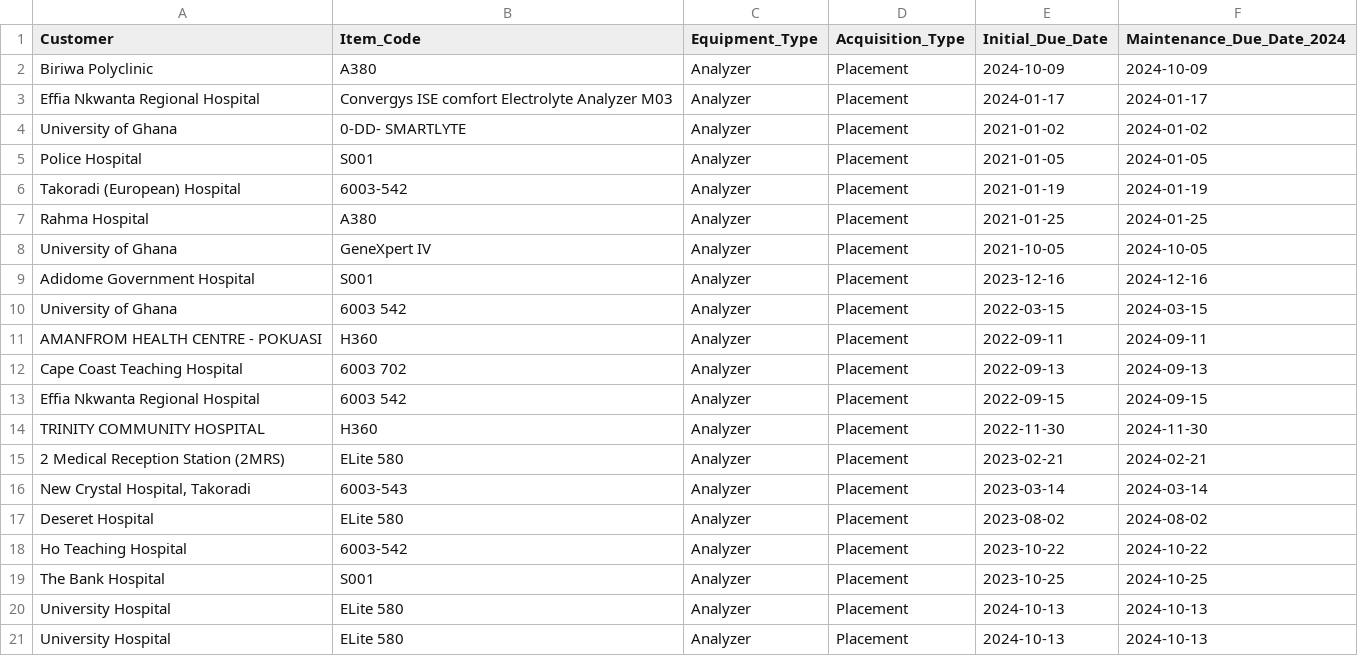
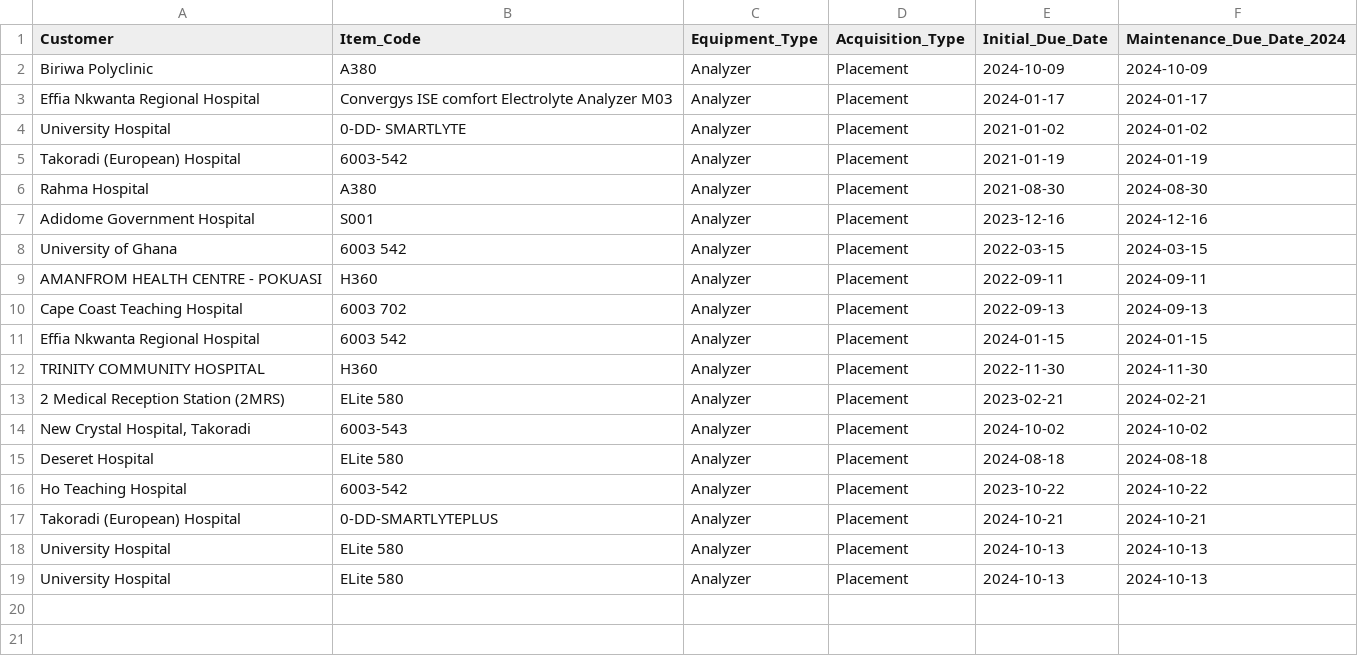
Before and after one commit to adaambiikgabz/Equipment_Maintenance_Schedule, a CSV file: placement_maintenance_due_dates.csv, drawn as a sheet.

```diff
--- a/placement_maintenance_due_dates.csv
+++ b/placement_maintenance_due_dates.csv
@@ -3,7 +3,5 @@ Biriwa Polyclinic,A380,Analyzer,Placement,2024-10-09,2024-10-09
 Effia Nkwanta Regional Hospital,Convergys ISE comfort Electrolyte Analyzer M03,Analyzer,Placement,2024-01-17,2024-01-17
-University of Ghana,0-DD- SMARTLYTE,Analyzer,Placement,2021-01-02,2024-01-02
-Police Hospital,S001,Analyzer,Placement,2021-01-05,2024-01-05
+University Hospital,0-DD- SMARTLYTE,Analyzer,Placement,2021-01-02,2024-01-02
 Takoradi (European) Hospital,6003-542,Analyzer,Placement,2021-01-19,2024-01-19
-Rahma Hospital,A380,Analyzer,Placement,2021-01-25,2024-01-25
-University of Ghana,GeneXpert IV,Analyzer,Placement,2021-10-05,2024-10-05
+Rahma Hospital,A380,Analyzer,Placement,2021-08-30,2024-08-30
 Adidome Government Hospital,S001,Analyzer,Placement,2023-12-16,2024-12-16
@@ -12,9 +10,9 @@ AMANFROM HEALTH CENTRE - POKUASI,H360,Analyzer,Placement,2022-09-11,2024-09-11
 Cape Coast Teaching Hospital,6003 702,Analyzer,Placement,2022-09-13,2024-09-13
-Effia Nkwanta Regional Hospital,6003 542,Analyzer,Placement,2022-09-15,2024-09-15
+Effia Nkwanta Regional Hospital,6003 542,Analyzer,Placement,2024-01-15,2024-01-15
 TRINITY COMMUNITY HOSPITAL,H360,Analyzer,Placement,2022-11-30,2024-11-30
 2 Medical Reception Station (2MRS),ELite 580,Analyzer,Placement,2023-02-21,2024-02-21
-"New Crystal Hospital, Takoradi",6003-543,Analyzer,Placement,2023-03-14,2024-03-14
-Deseret Hospital,ELite 580,Analyzer,Placement,2023-08-02,2024-08-02
+"New Crystal Hospital, Takoradi",6003-543,Analyzer,Placement,2024-10-02,2024-10-02
+Deseret Hospital,ELite 580,Analyzer,Placement,2024-08-18,2024-08-18
 Ho Teaching Hospital,6003-542,Analyzer,Placement,2023-10-22,2024-10-22
-The Bank Hospital,S001,Analyzer,Placement,2023-10-25,2024-10-25
+Takoradi (European) Hospital,0-DD-SMARTLYTEPLUS,Analyzer,Placement,2024-10-21,2024-10-21
 University Hospital,ELite 580,Analyzer,Placement,2024-10-13,2024-10-13
```
Also changed, not shown: Installation_Note_April.csv, maintenance_due_dates.csv, 3 other files.
